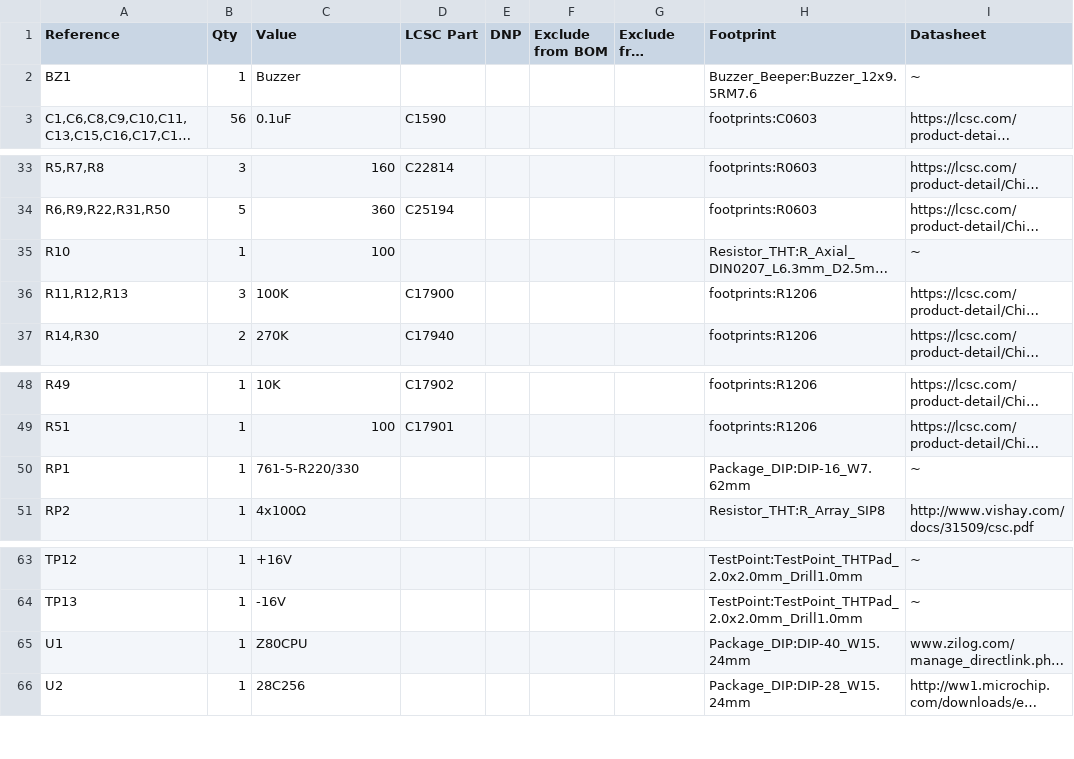
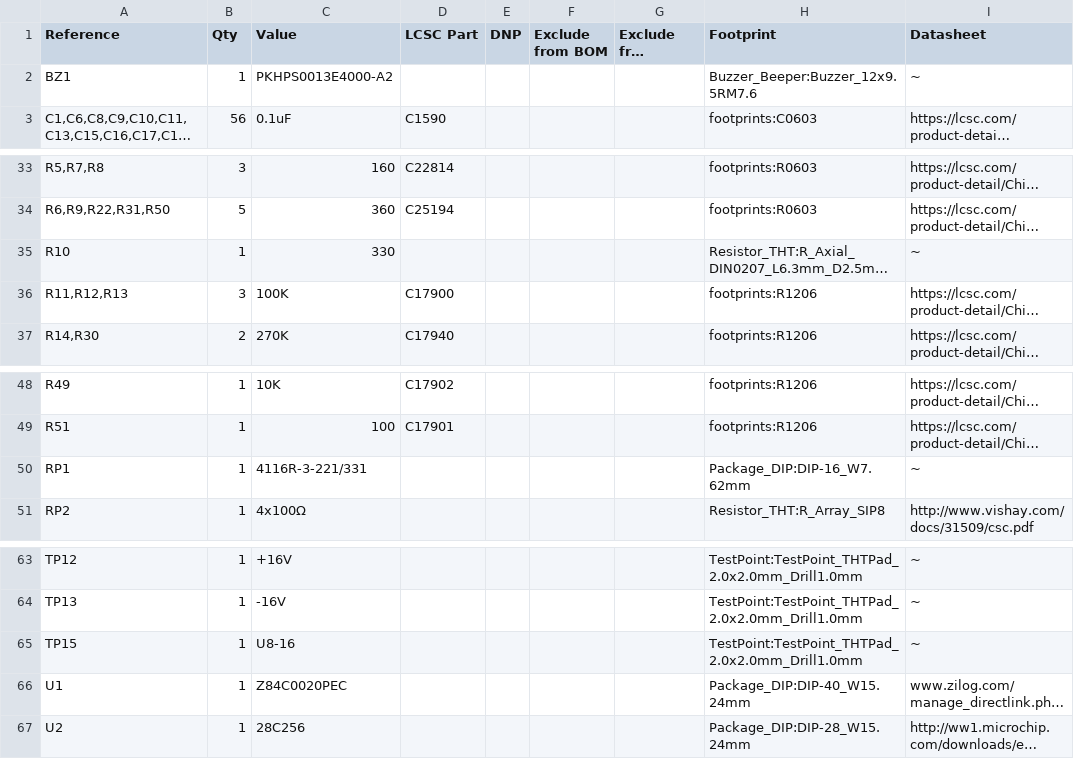
Before and after one commit to nullvalue0/W2I-S100, a CSV file: Gerbers/W2I-S100-BOM.csv, drawn as a sheet; only a part is shown, gaps mark what is left out; long unchanged cells end in …; addresses are those after the commit; the diff names each change by its address in the sheet, - before the commit and + after, or states it on an @@ line.

```diff
--- a/Gerbers/W2I-S100-BOM.csv
+++ b/Gerbers/W2I-S100-BOM.csv
-C2 (Value): Buzzer
+C2 (Value): PKHPS0013E4000-A2
-C35 (Value): 100
+C35 (Value): 330
-C50 (Value): 761-5-R220/330
+C50 (Value): 4116R-3-221/331
+row 65: TP15 | 1 | U8-16 |  |  |  |  | TestPoint:TestPoint_THTPad_2.0x2.0mm_Drill1.0mm | ~
-C66 (Value): Z80CPU
+C66 (Value): Z84C0020PEC
```
Also changed, not shown: 23 other files.
